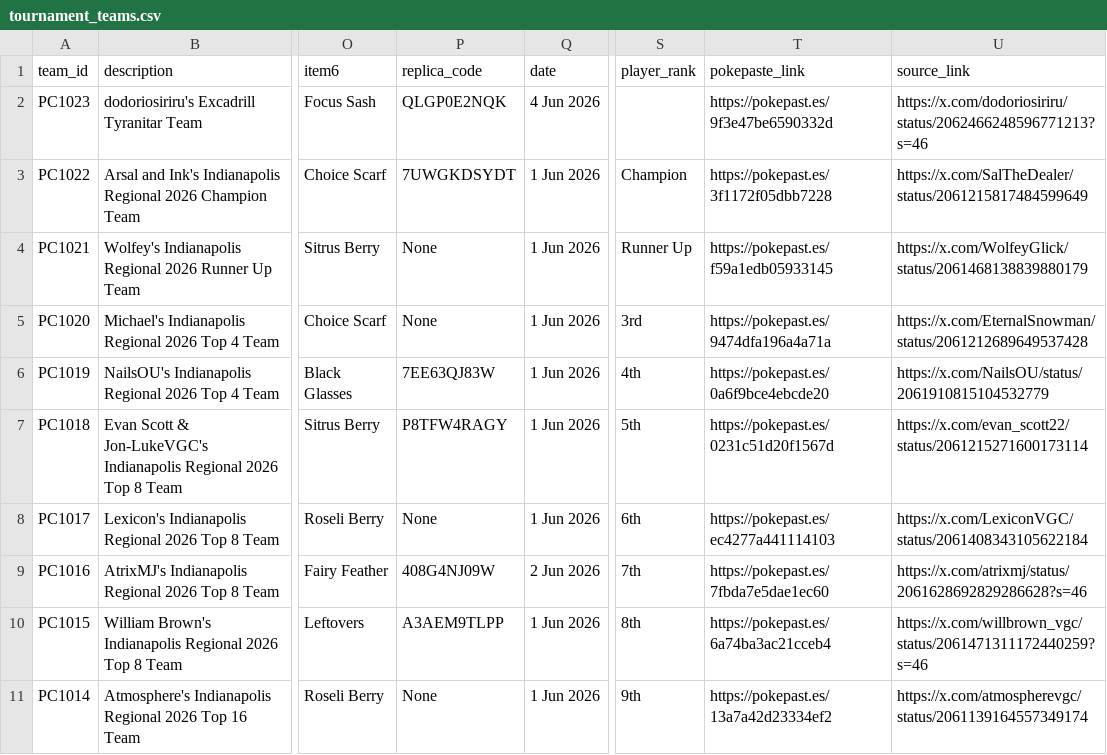
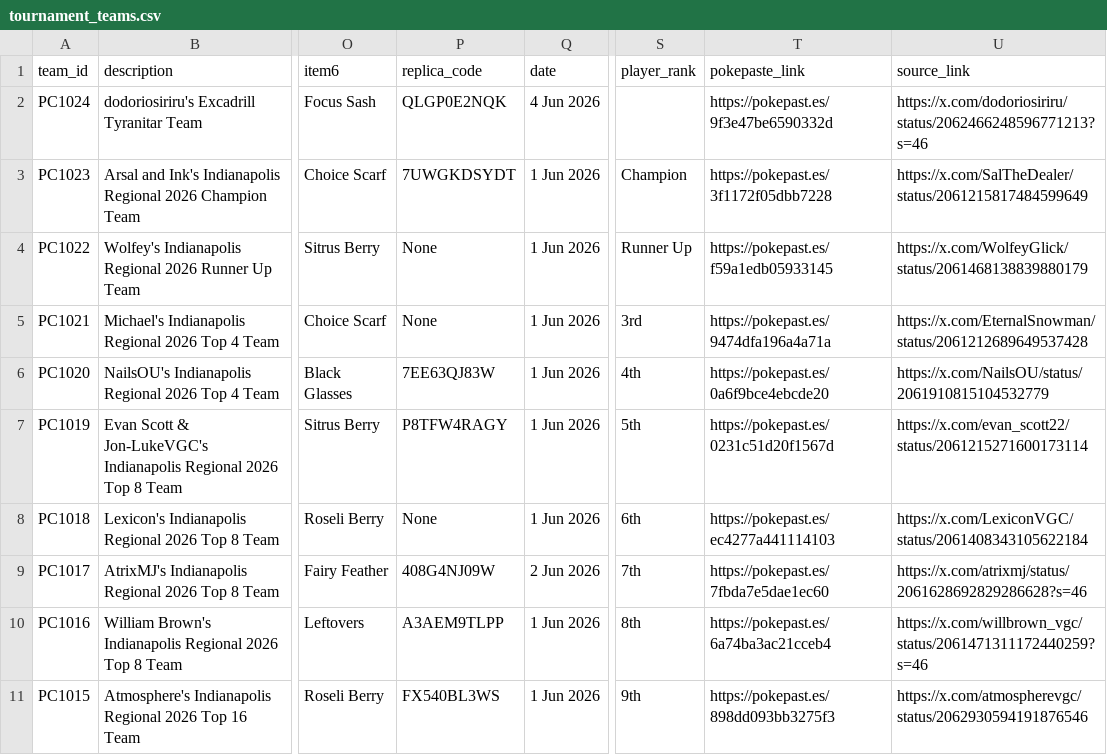
Before and after one commit to pauloarayasantiago/pokemon-champions-data, a CSV file: tournament_teams.csv, drawn as a sheet; only a part is shown, gaps mark what is left out; the diff covers the shown part only; the diff names each change by its address in the sheet, - before the commit and + after, or states it on an @@ line.

```diff
--- a/tournament_teams.csv
+++ b/tournament_teams.csv
-A2 (team_id): PC1023
+A2 (team_id): PC1024
-A3 (team_id): PC1022
+A3 (team_id): PC1023
-A4 (team_id): PC1021
+A4 (team_id): PC1022
-A5 (team_id): PC1020
+A5 (team_id): PC1021
-A6 (team_id): PC1019
+A6 (team_id): PC1020
-A7 (team_id): PC1018
+A7 (team_id): PC1019
-A8 (team_id): PC1017
+A8 (team_id): PC1018
-A9 (team_id): PC1016
+A9 (team_id): PC1017
-A10 (team_id): PC1015
+A10 (team_id): PC1016
-A11 (team_id): PC1014
+A11 (team_id): PC1015
-P11 (replica_code): None
+P11 (replica_code): FX540BL3WS
-T11 (pokepaste_link): https://pokepast.es/13a7a42d23334ef2
+T11 (pokepaste_link): https://pokepast.es/898dd093bb3275f3
-U11 (source_link): https://x.com/atmospherevgc/status/2061139164557349174
+U11 (source_link): https://x.com/atmospherevgc/status/2062930594191876546
```
Also changed, not shown: 1 added row and 8 edited cells elsewhere in this file.
